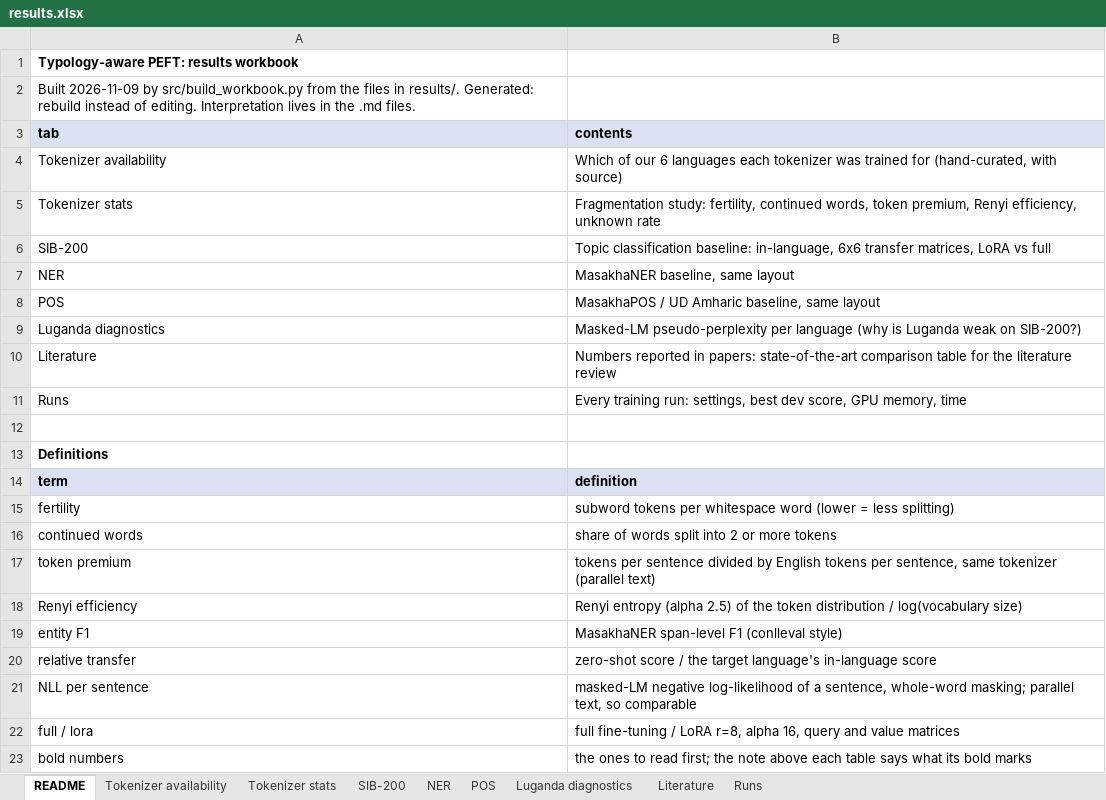
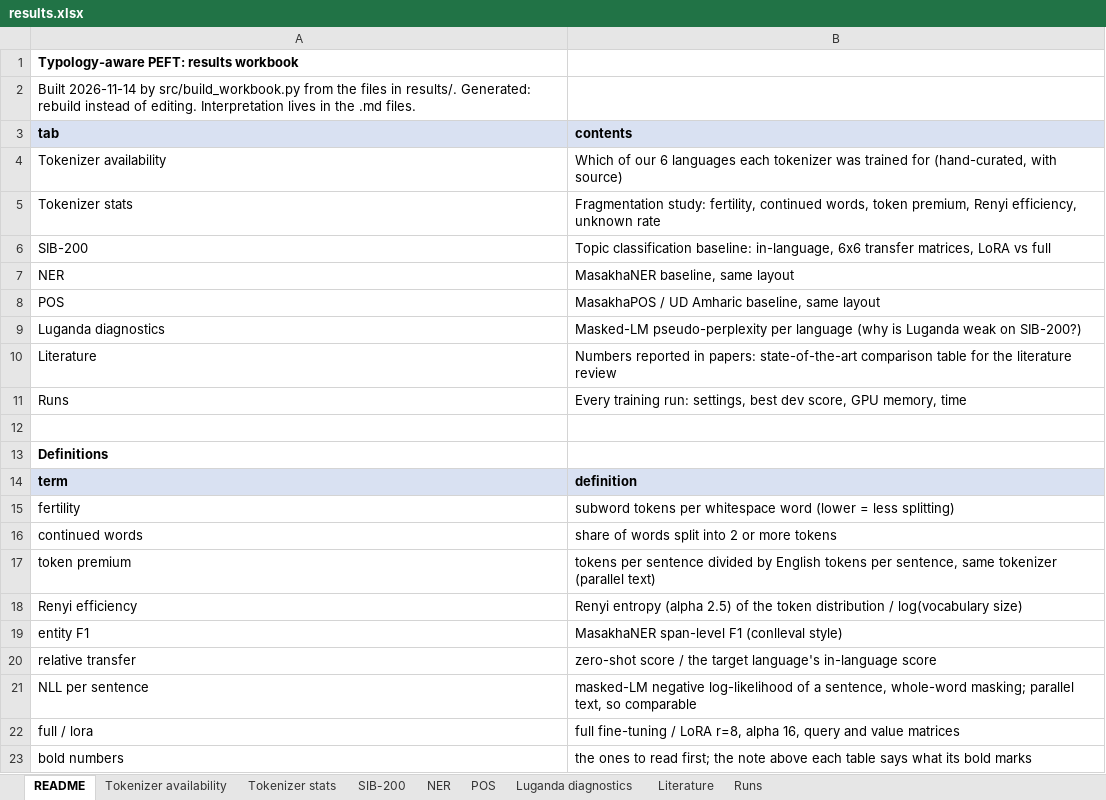
Before and after one commit to WanjaWhoopie/typology-aware-peft, an Excel workbook: results/results.xlsx, sheet README, drawn as a sheet; values as stored, in another font and other column widths than the file's, no borders; the diff names each change by its address in the sheet, - before the commit and + after, or states it on an @@ line.

Commit message:
Add NER and POS LoRA results, update summaries, workbook and README

```diff
--- a/results/results.xlsx (sheet README)
+++ b/results/results.xlsx (sheet README)
-A2 (tab): Built 2026-11-09 by src/build_workbook.py…
+A2 (tab): Built 2026-11-14 by src/build_workbook.py…
```
Also changed, not shown: sheet Runs, sheet NER, sheet POS, 13 other files.
